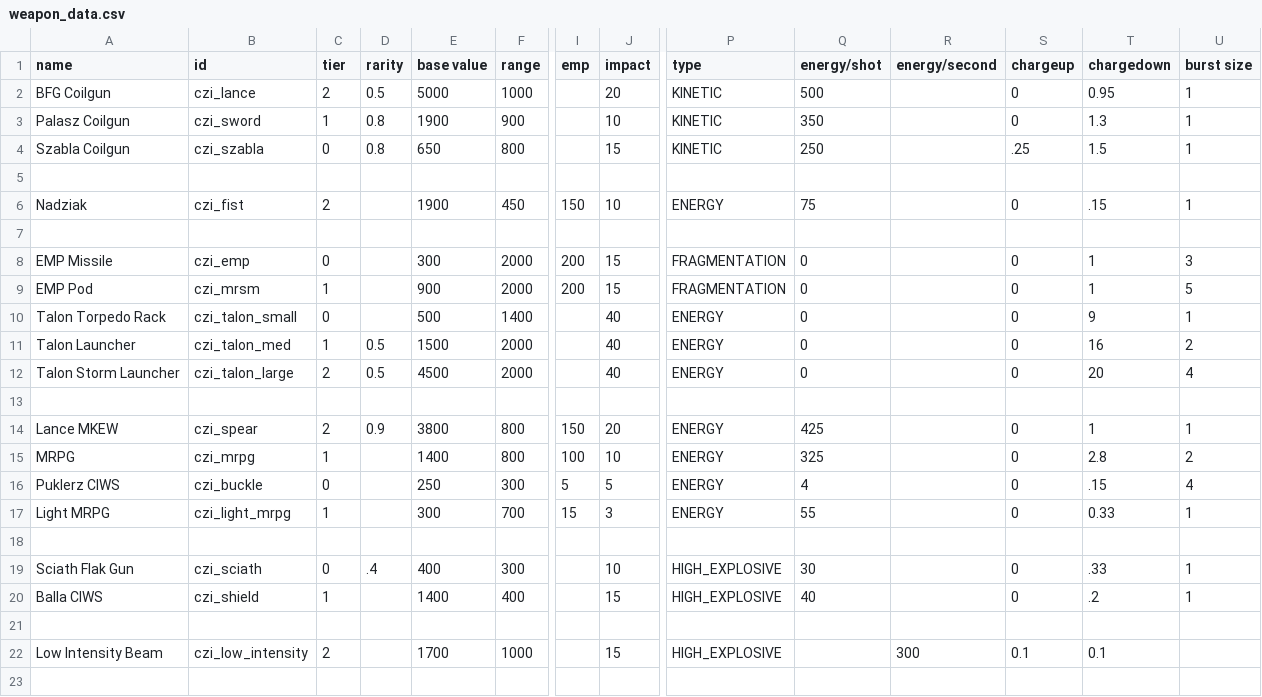
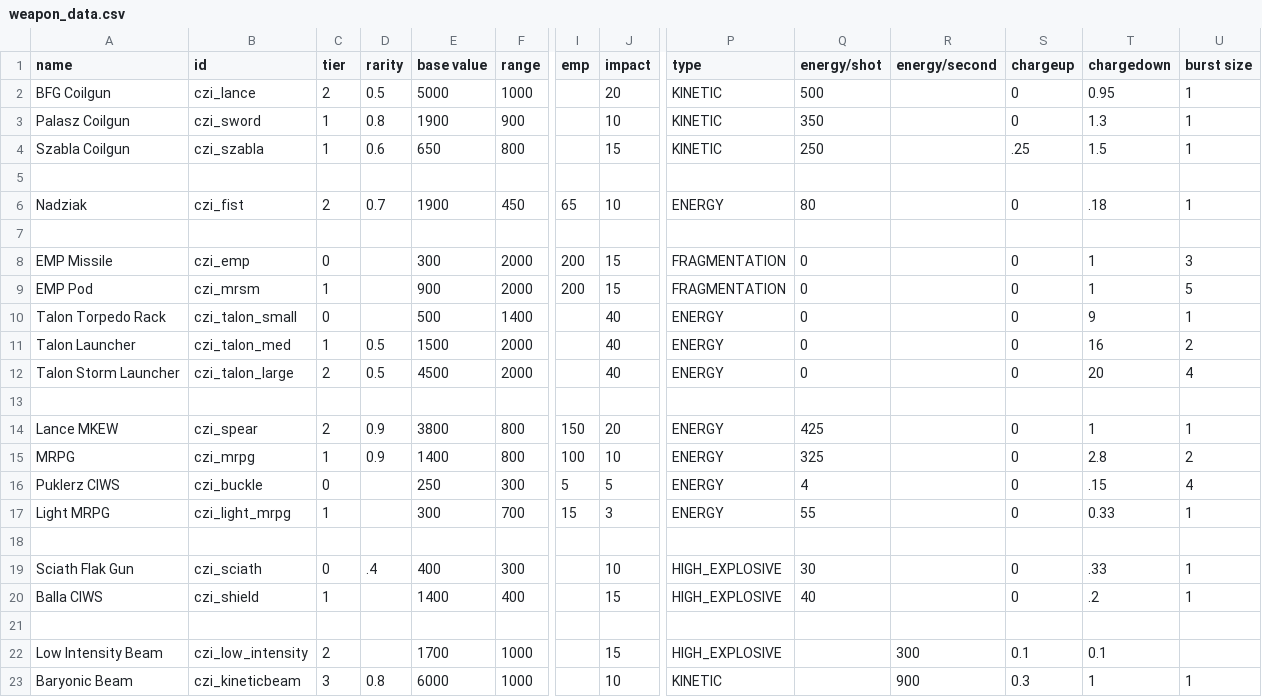
Before and after one commit to MaritimeTech2/Commonwealth-Zimowia-Ivernia, a CSV file: data/weapons/weapon_data.csv, drawn as a sheet; only a part is shown, gaps mark what is left out; rows hold the shown columns only; the diff names each change by its address in the sheet, - before the commit and + after, or states it on an @@ line.

Commit message:
added a new weapon, adjusted ship stats

```diff
--- a/data/weapons/weapon_data.csv
+++ b/data/weapons/weapon_data.csv
-C4 (tier): 0
+C4 (tier): 1
-D4 (rarity): 0.8
+D4 (rarity): 0.6
-D6 (rarity): (empty)
+D6 (rarity): 0.7
-I6 (emp): 150
+I6 (emp): 65
-Q6 (energy/shot): 75
+Q6 (energy/shot): 80
-T6 (chargedown): .15
+T6 (chargedown): .18
-D15 (rarity): (empty)
+D15 (rarity): 0.9
+row 23: Baryonic Beam | czi_kineticbeam | 3 | 0.8 | 6000 | 1000 |  | 10 | KINETIC |  | 900 | 0.3 | 1 | 1
```
Also changed, not shown: data/hullmods/hull_mods.csv, data/hulls/ship_data.csv, 6 other files.
